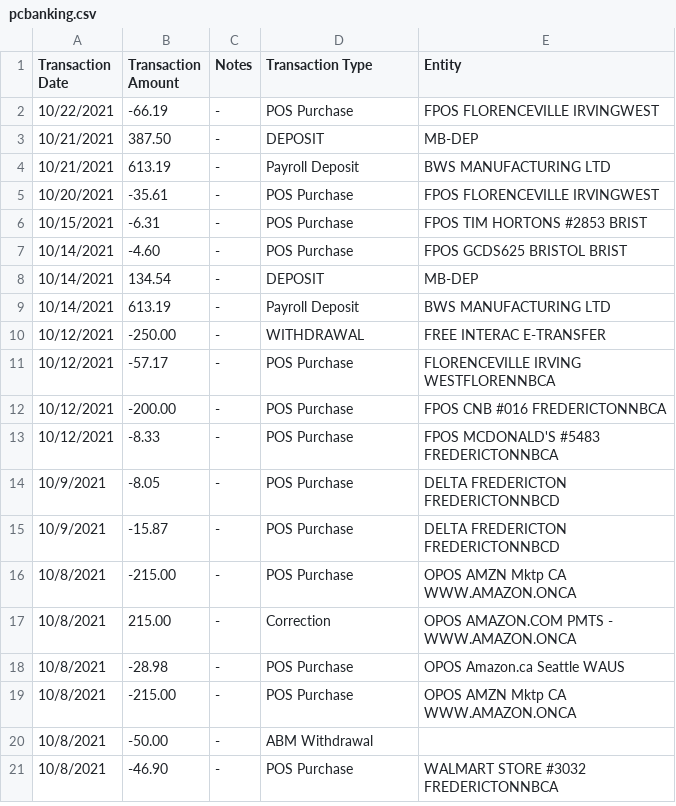
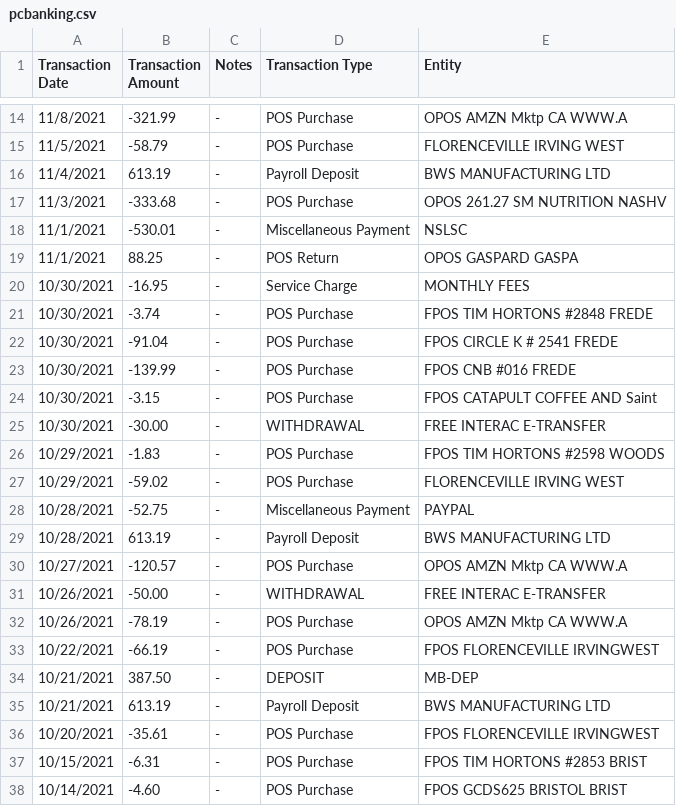
Before and after one commit to abriggs914/Coding_Practice, a CSV file: Java/SpendingLog/app/src/main/java/com/example/abrig/spendinglog/python/pcbanking.csv, drawn as a sheet; only a part is shown, gaps mark what is left out; the shorter side is filled out with more unchanged rows; the diff covers the shown part only.

Commit message:
2021-11-15 transactions

```diff
--- a/Java/SpendingLog/app/src/main/java/com/example/abrig/spendinglog/python/pcbanking.csv
+++ b/Java/SpendingLog/app/src/main/java/com/example/abrig/spendinglog/python/pcbanking.csv
@@ -2 +14,20 @@ Transaction Date, Transaction Amount, Notes, Transaction Type, Entity
+11/8/2021,-321.99,-,"POS Purchase           ","OPOS AMZN Mktp CA        WWW.A"
+11/5/2021,-58.79,-,"POS Purchase           ","FLORENCEVILLE IRVING     WEST "
+11/4/2021,613.19,-,"Payroll Deposit        ","BWS MANUFACTURING LTD        "
+11/3/2021,-333.68,-,"POS Purchase           ","OPOS 261.27 SM NUTRITION NASHV"
+11/1/2021,-530.01,-,"Miscellaneous Payment  ","NSLSC                        "
+11/1/2021,88.25,-,"POS Return             ","OPOS GASPARD             GASPA"
+10/30/2021,-16.95,-,"Service Charge         ","MONTHLY FEES"
+10/30/2021,-3.74,-,"POS Purchase           ","FPOS TIM HORTONS #2848   FREDE"
+10/30/2021,-91.04,-,"POS Purchase           ","FPOS CIRCLE K  # 2541    FREDE"
+10/30/2021,-139.99,-,"POS Purchase           ","FPOS CNB #016            FREDE"
+10/30/2021,-3.15,-,"POS Purchase           ","FPOS CATAPULT COFFEE AND Saint"
+10/30/2021,-30.00,-,"WITHDRAWAL             ","FREE INTERAC E-TRANSFER"
+10/29/2021,-1.83,-,"POS Purchase           ","FPOS TIM HORTONS #2598   WOODS"
+10/29/2021,-59.02,-,"POS Purchase           ","FLORENCEVILLE IRVING     WEST "
+10/28/2021,-52.75,-,"Miscellaneous Payment  ","PAYPAL                       "
+10/28/2021,613.19,-,"Payroll Deposit        ","BWS MANUFACTURING LTD        "
+10/27/2021,-120.57,-,"POS Purchase           ","OPOS AMZN Mktp CA        WWW.A"
+10/26/2021,-50.00,-,"WITHDRAWAL             ","FREE INTERAC E-TRANSFER"
+10/26/2021,-78.19,-,"POS Purchase           ","OPOS AMZN Mktp CA        WWW.A"
 10/22/2021,-66.19,-,"POS Purchase           ","FPOS FLORENCEVILLE IRVINGWEST "
```
Also changed, not shown: 12 added rows elsewhere in this file, 1 other file.
